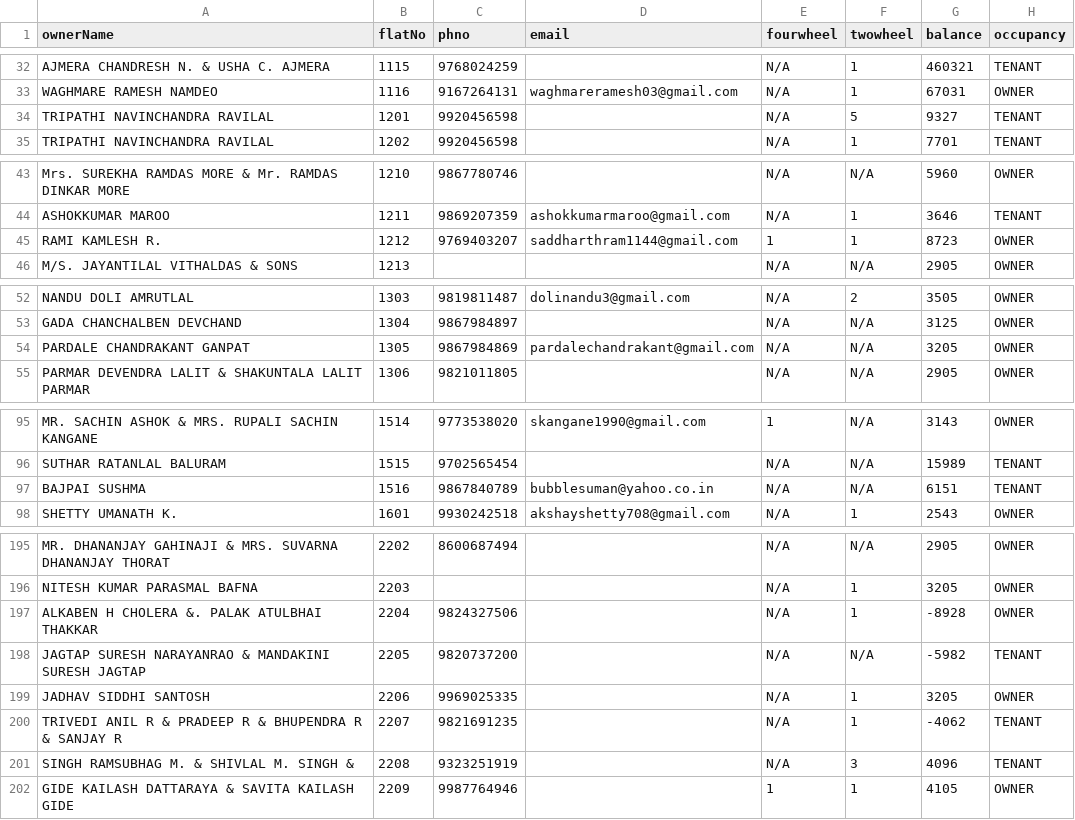
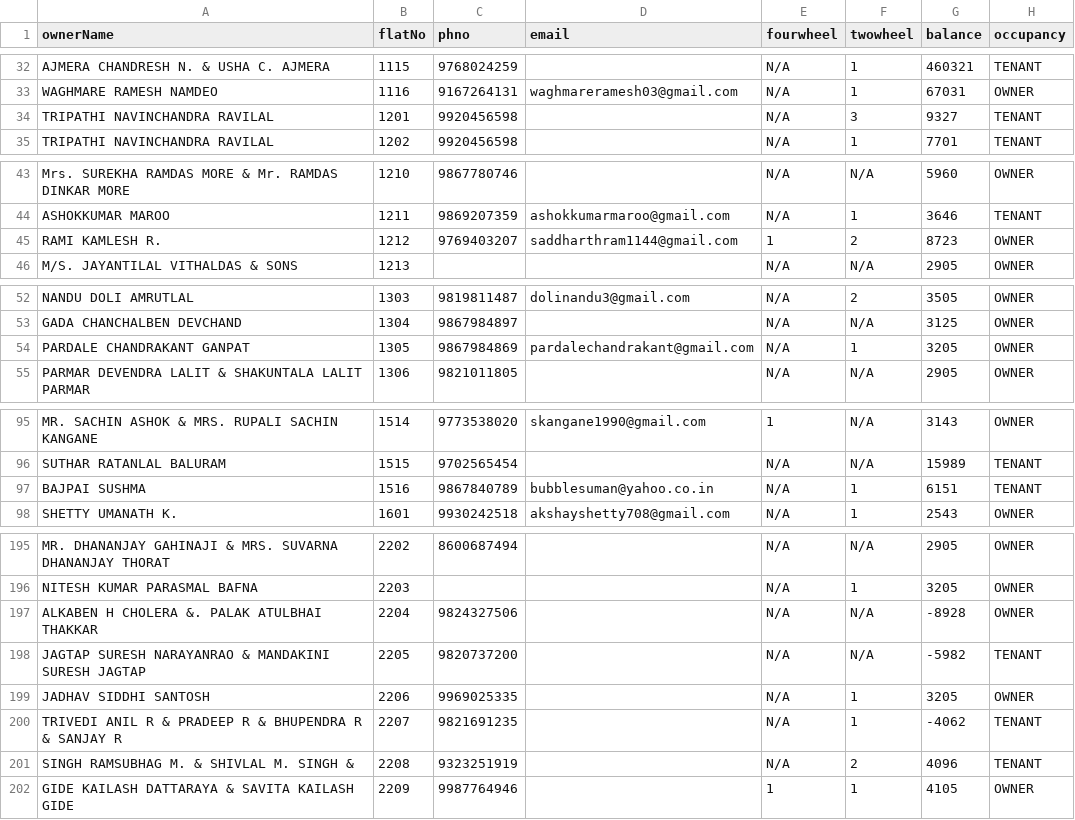
Before and after one commit to 9vishwashah/NEWSIDDHIVINAYAKCHS, a CSV file: asset/UpdatedSepData.csv, drawn as a sheet; only a part is shown, gaps mark what is left out; the diff covers the shown part only; the diff names each change by its address in the sheet, - before the commit and + after, or states it on an @@ line.

```diff
--- a/asset/UpdatedSepData.csv
+++ b/asset/UpdatedSepData.csv
-F34 (twowheel): 5
+F34 (twowheel): 3
-F45 (twowheel): 1
+F45 (twowheel): 2
-F54 (twowheel): N/A
+F54 (twowheel): 1
-F97 (twowheel): N/A
+F97 (twowheel): 1
-F197 (twowheel): 1
+F197 (twowheel): N/A
-F201 (twowheel): 3
+F201 (twowheel): 2
```
Also changed, not shown: 21 edited cells elsewhere in this file, 2 other files.
